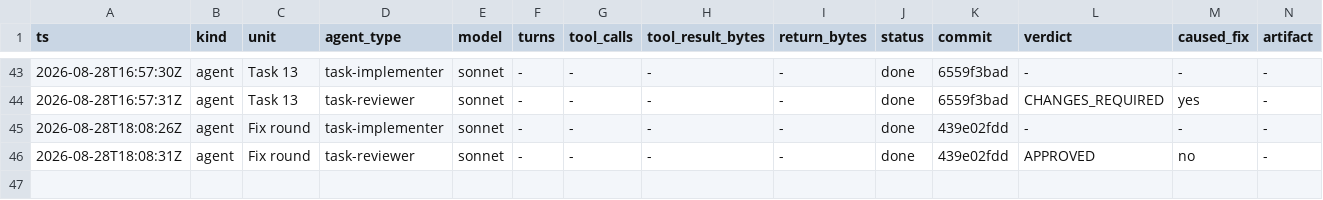
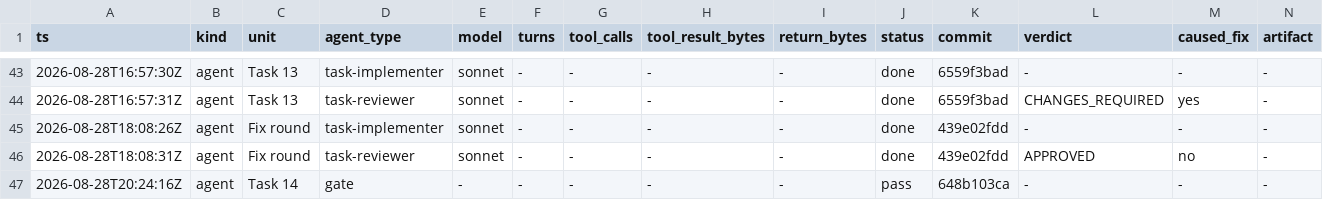
Before and after one commit to Chronicle20/atlas, a TSV file: docs/tasks/task-277-stored-exp-items/agent-ledger.tsv, drawn as a sheet; only a part is shown, gaps mark what is left out; rows hold the shown columns only; the diff names each change by its address in the sheet, - before the commit and + after, or states it on an @@ line.

Commit message:
chore(task-277): record task 14 verification gate

```diff
--- a/docs/tasks/task-277-stored-exp-items/agent-ledger.tsv
+++ b/docs/tasks/task-277-stored-exp-items/agent-ledger.tsv
+row 47: 2026-08-28T20:24:16Z | agent | Task 14 | gate | - | - | - | - | - | pass | 648b103ca | - | - | -
```
